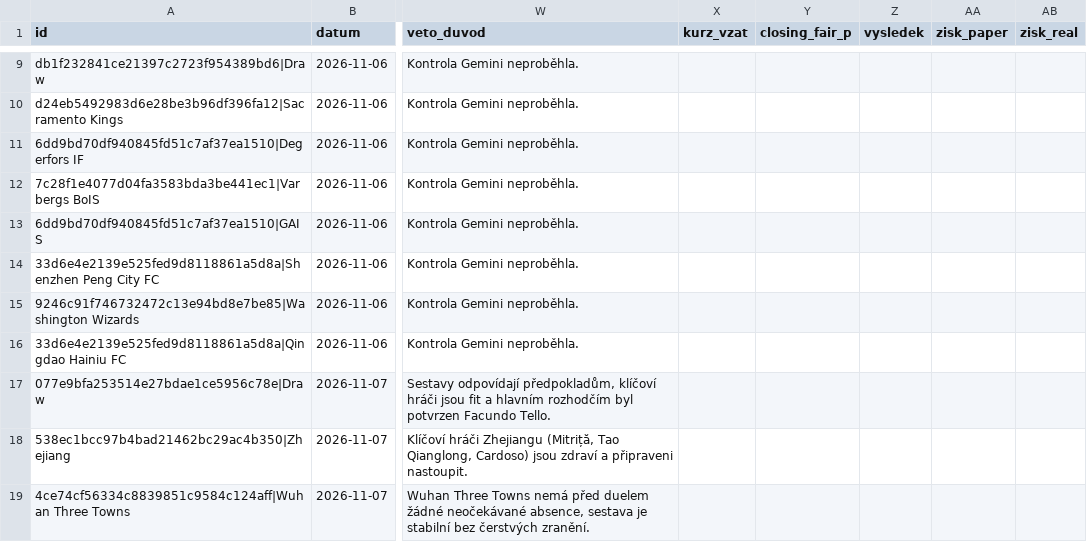
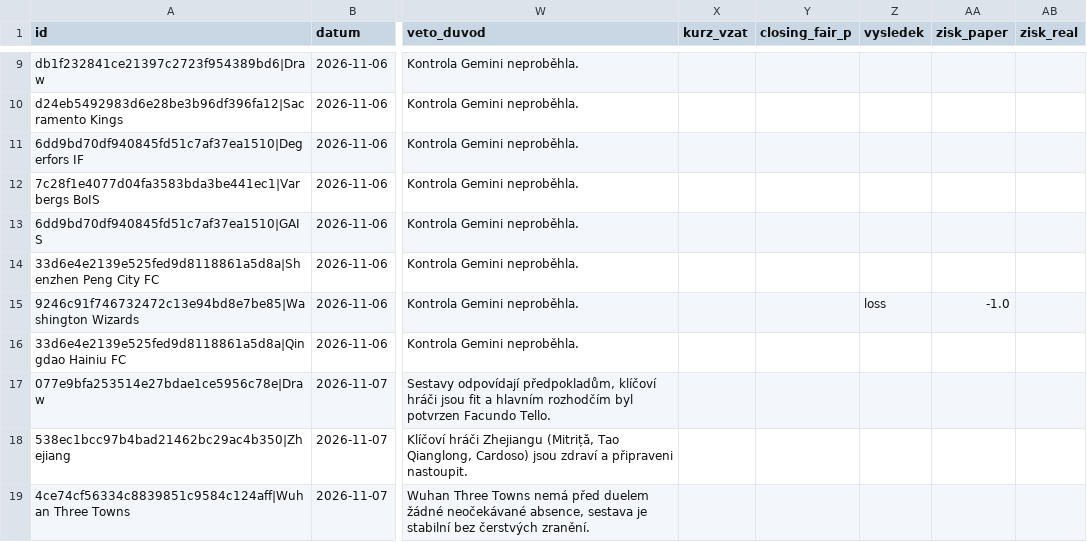
Before and after one commit to Archinek/TipovaciBot, a CSV file: data/bety.csv, drawn as a sheet; only a part is shown, gaps mark what is left out; the diff covers the shown part only; the diff names each change by its address in the sheet, - before the commit and + after, or states it on an @@ line.

```diff
--- a/data/bety.csv
+++ b/data/bety.csv
-Z15 (vysledek): (empty)
+Z15 (vysledek): loss
-AA15 (zisk_paper): (empty)
+AA15 (zisk_paper): -1.0
```
Also changed, not shown: 5 added rows elsewhere in this file, data/fortuna_log.csv, 5 other files.
